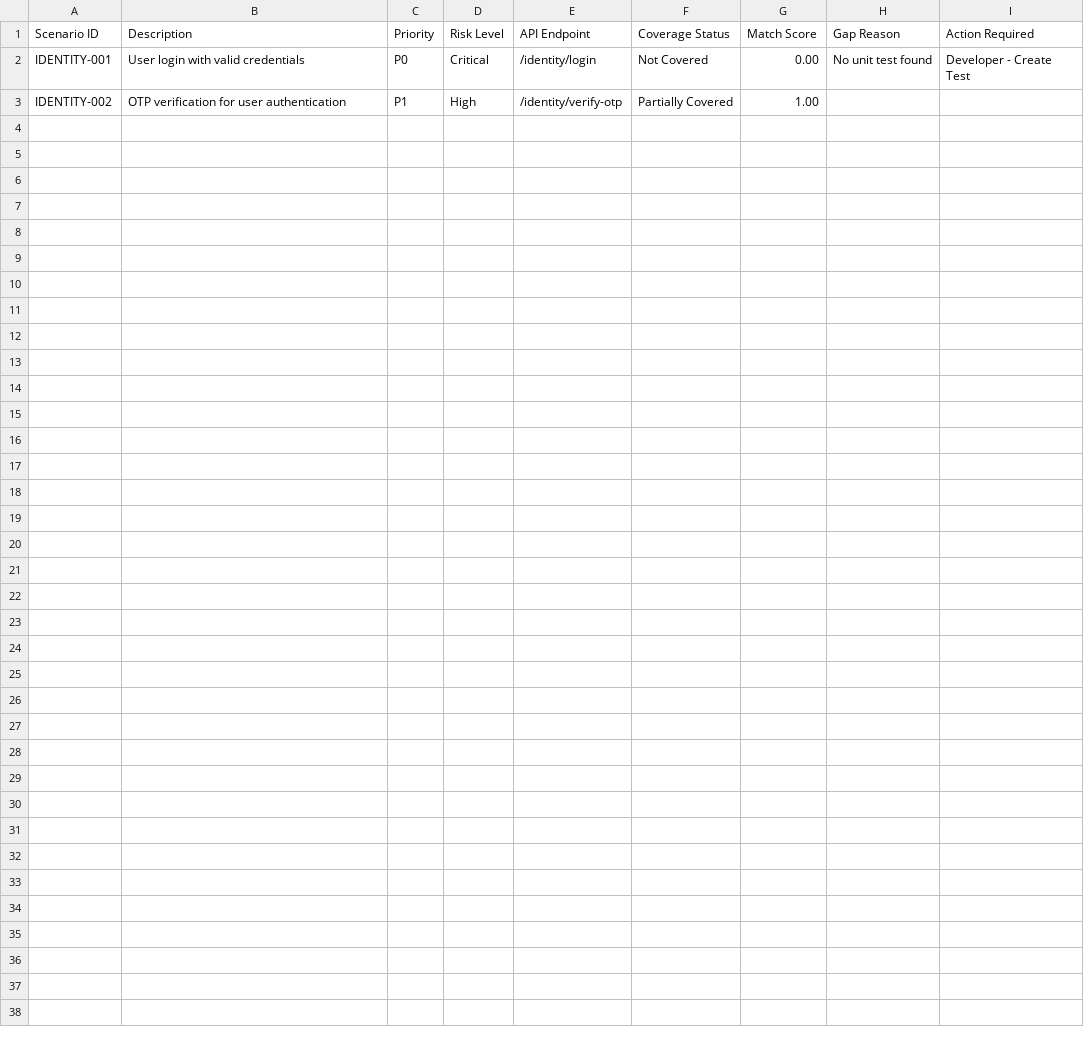
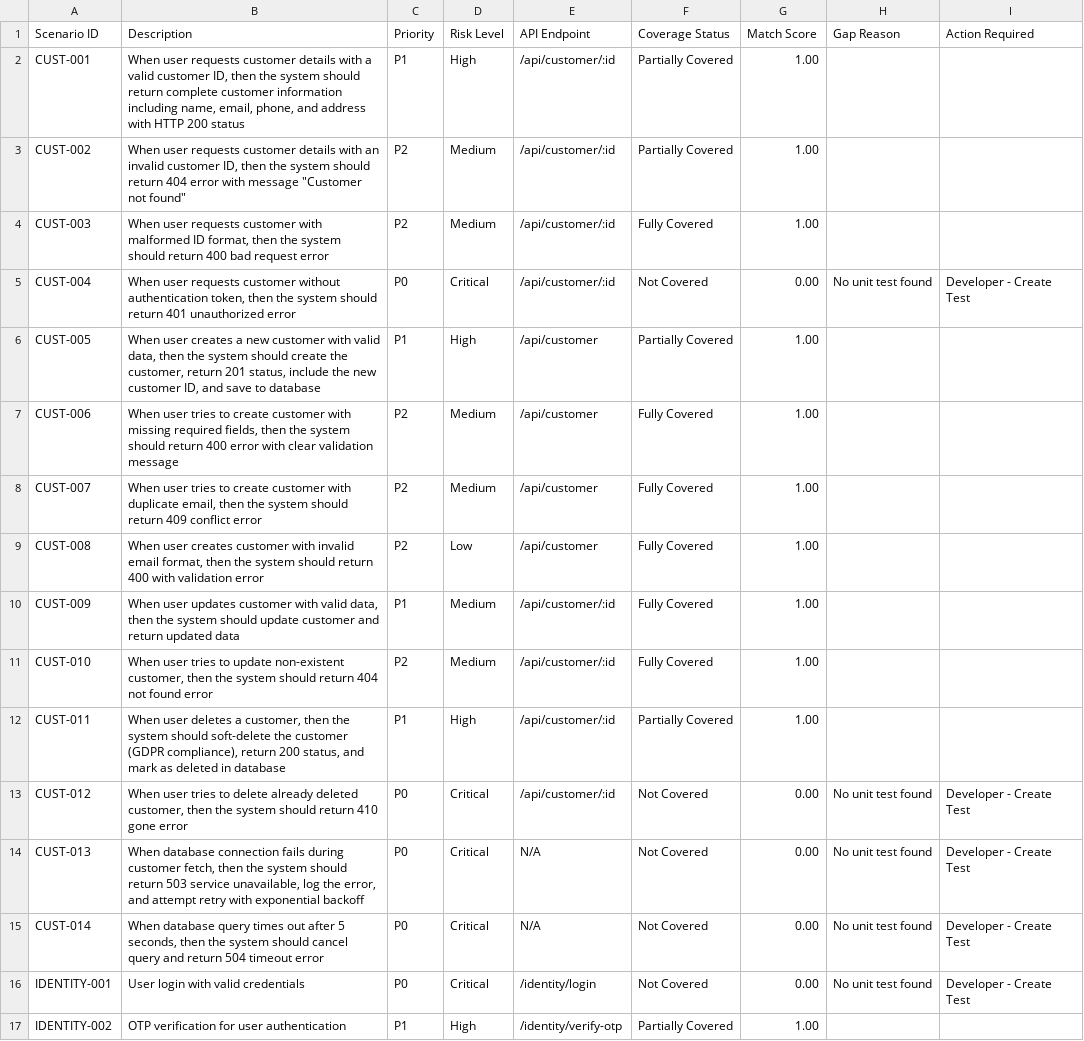
Before and after one commit to aquibshakeel/traceability-matrix-system, a CSV file: .traceability/reports/traceability-report.csv, drawn as a sheet; the diff names each change by its address in the sheet, - before the commit and + after, or states it on an @@ line.

Commit message:
Update traceability reports and add documentation HTML files

```diff
--- a/.traceability/reports/traceability-report.csv
+++ b/.traceability/reports/traceability-report.csv
+row 2: CUST-001 | When user requests customer details with a valid customer ID, then the system should return complete customer information including name, email, phone, and address with HTTP 200 status | P1 | High | /api/customer/:id | Partially Covered | 1.00
+row 3: CUST-002 | When user requests customer details with an invalid customer ID, then the system should return 404 error with message "Customer not found" | P2 | Medium | /api/customer/:id | Partially Covered | 1.00
+row 4: CUST-003 | When user requests customer with malformed ID format, then the system should return 400 bad request error | P2 | Medium | /api/customer/:id | Fully Covered | 1.00
+row 5: CUST-004 | When user requests customer without authentication token, then the system should return 401 unauthorized error | P0 | Critical | /api/customer/:id | Not Covered | 0.00 | No unit test found | Developer - Create Test
+row 6: CUST-005 | When user creates a new customer with valid data, then the system should create the customer, return 201 status, include the new customer ID, and save to database | P1 | High | /api/customer | Partially Covered | 1.00
+row 7: CUST-006 | When user tries to create customer with missing required fields, then the system should return 400 error with clear validation message | P2 | Medium | /api/customer | Fully Covered | 1.00
+row 8: CUST-007 | When user tries to create customer with duplicate email, then the system should return 409 conflict error | P2 | Medium | /api/customer | Fully Covered | 1.00
+row 9: CUST-008 | When user creates customer with invalid email format, then the system should return 400 with validation error | P2 | Low | /api/customer | Fully Covered | 1.00
+row 10: CUST-009 | When user updates customer with valid data, then the system should update customer and return updated data | P1 | Medium | /api/customer/:id | Fully Covered | 1.00
+row 11: CUST-010 | When user tries to update non-existent customer, then the system should return 404 not found error | P2 | Medium | /api/customer/:id | Fully Covered | 1.00
+row 12: CUST-011 | When user deletes a customer, then the system should soft-delete the customer (GDPR compliance), return 200 status, and mark as deleted in database | P1 | High | /api/customer/:id | Partially Covered | 1.00
+row 13: CUST-012 | When user tries to delete already deleted customer, then the system should return 410 gone error | P0 | Critical | /api/customer/:id | Not Covered | 0.00 | No unit test found | Developer - Create Test
+row 14: CUST-013 | When database connection fails during customer fetch, then the system should return 503 service unavailable, log the error, and attempt retry with exponential backoff | P0 | Critical | N/A | Not Covered | 0.00 | No unit test found | Developer - Create Test
+row 15: CUST-014 | When database query times out after 5 seconds, then the system should cancel query and return 504 timeout error | P0 | Critical | N/A | Not Covered | 0.00 | No unit test found | Developer - Create Test
```
Also changed, not shown: 7 other files.
